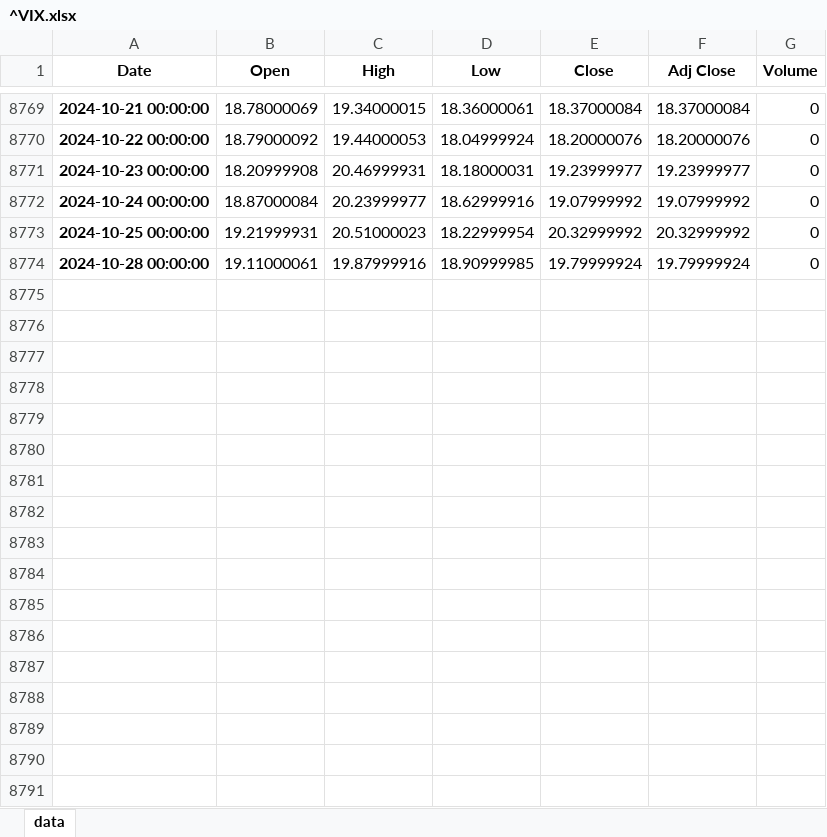
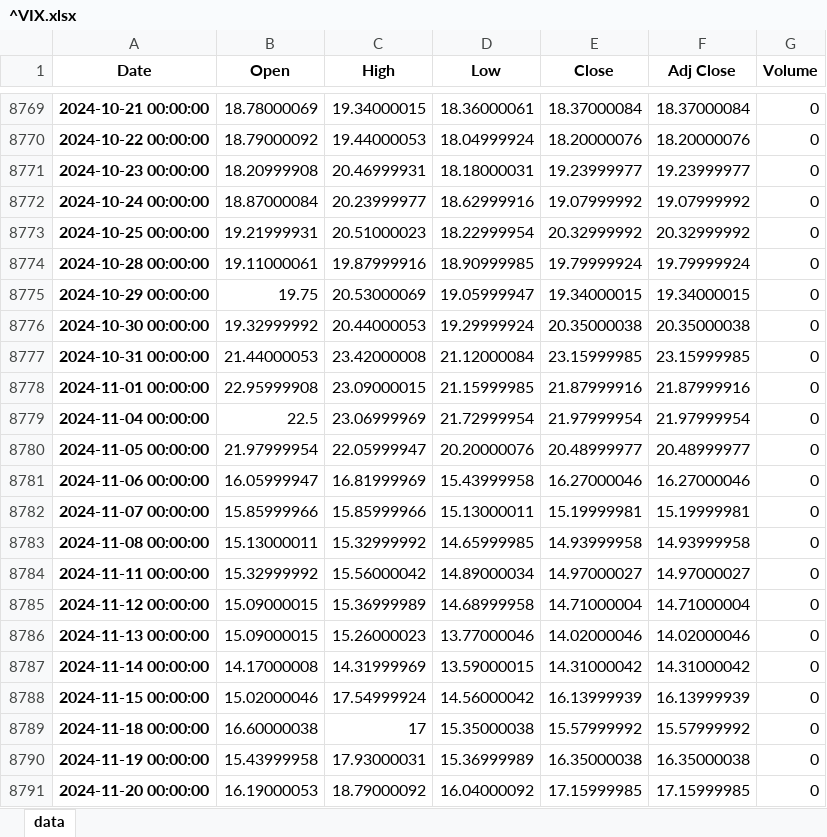
Before and after one commit to jaredszajkowski/jaredszajkowski.github.io, an Excel workbook: content/post/investigating-a-vix-trading-signal/^VIX.xlsx, sheet data, drawn as a sheet; only a part is shown, gaps mark what is left out; values as stored, in another font and other column widths than the file's, no borders; the diff names each change by its address in the sheet, - before the commit and + after, or states it on an @@ line.

Commit message:
Updating draft post

```diff
--- a/content/post/investigating-a-vix-trading-signal/^VIX.xlsx (sheet data)
+++ b/content/post/investigating-a-vix-trading-signal/^VIX.xlsx (sheet data)
+row 8775: 2024-10-29 00:00:00 | 19.75 | 20.53000069 | 19.05999947 | 19.34000015 | 19.34000015 | 0
+row 8776: 2024-10-30 00:00:00 | 19.32999992 | 20.44000053 | 19.29999924 | 20.35000038 | 20.35000038 | 0
+row 8777: 2024-10-31 00:00:00 | 21.44000053 | 23.42000008 | 21.12000084 | 23.15999985 | 23.15999985 | 0
+row 8778: 2024-11-01 00:00:00 | 22.95999908 | 23.09000015 | 21.15999985 | 21.87999916 | 21.87999916 | 0
+row 8779: 2024-11-04 00:00:00 | 22.5 | 23.06999969 | 21.72999954 | 21.97999954 | 21.97999954 | 0
+row 8780: 2024-11-05 00:00:00 | 21.97999954 | 22.05999947 | 20.20000076 | 20.48999977 | 20.48999977 | 0
+row 8781: 2024-11-06 00:00:00 | 16.05999947 | 16.81999969 | 15.43999958 | 16.27000046 | 16.27000046 | 0
+row 8782: 2024-11-07 00:00:00 | 15.85999966 | 15.85999966 | 15.13000011 | 15.19999981 | 15.19999981 | 0
+row 8783: 2024-11-08 00:00:00 | 15.13000011 | 15.32999992 | 14.65999985 | 14.93999958 | 14.93999958 | 0
+row 8784: 2024-11-11 00:00:00 | 15.32999992 | 15.56000042 | 14.89000034 | 14.97000027 | 14.97000027 | 0
+row 8785: 2024-11-12 00:00:00 | 15.09000015 | 15.36999989 | 14.68999958 | 14.71000004 | 14.71000004 | 0
+row 8786: 2024-11-13 00:00:00 | 15.09000015 | 15.26000023 | 13.77000046 | 14.02000046 | 14.02000046 | 0
+row 8787: 2024-11-14 00:00:00 | 14.17000008 | 14.31999969 | 13.59000015 | 14.31000042 | 14.31000042 | 0
+row 8788: 2024-11-15 00:00:00 | 15.02000046 | 17.54999924 | 14.56000042 | 16.13999939 | 16.13999939 | 0
+row 8789: 2024-11-18 00:00:00 | 16.60000038 | 17 | 15.35000038 | 15.57999992 | 15.57999992 | 0
+row 8790: 2024-11-19 00:00:00 | 15.43999958 | 17.93000031 | 15.36999989 | 16.35000038 | 16.35000038 | 0
+row 8791: 2024-11-20 00:00:00 | 16.19000053 | 18.79000092 | 16.04000092 | 17.15999985 | 17.15999985 | 0
```
Also changed, not shown: 4 other files.
